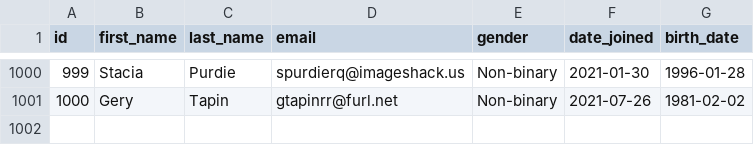
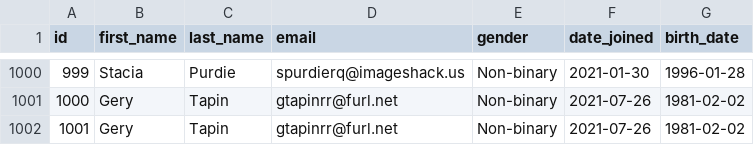
Before and after one commit to davepascual/sample-dataset, a CSV file: users.csv, drawn as a sheet; only a part is shown, gaps mark what is left out; the diff names each change by its address in the sheet, - before the commit and + after, or states it on an @@ line.

```diff
--- a/users.csv
+++ b/users.csv
+row 1002: 1001 | Gery | Tapin | gtapinrr@furl.net | Non-binary | 2021-07-26 | 1981-02-02
```
Also changed, not shown: 1 other file.
